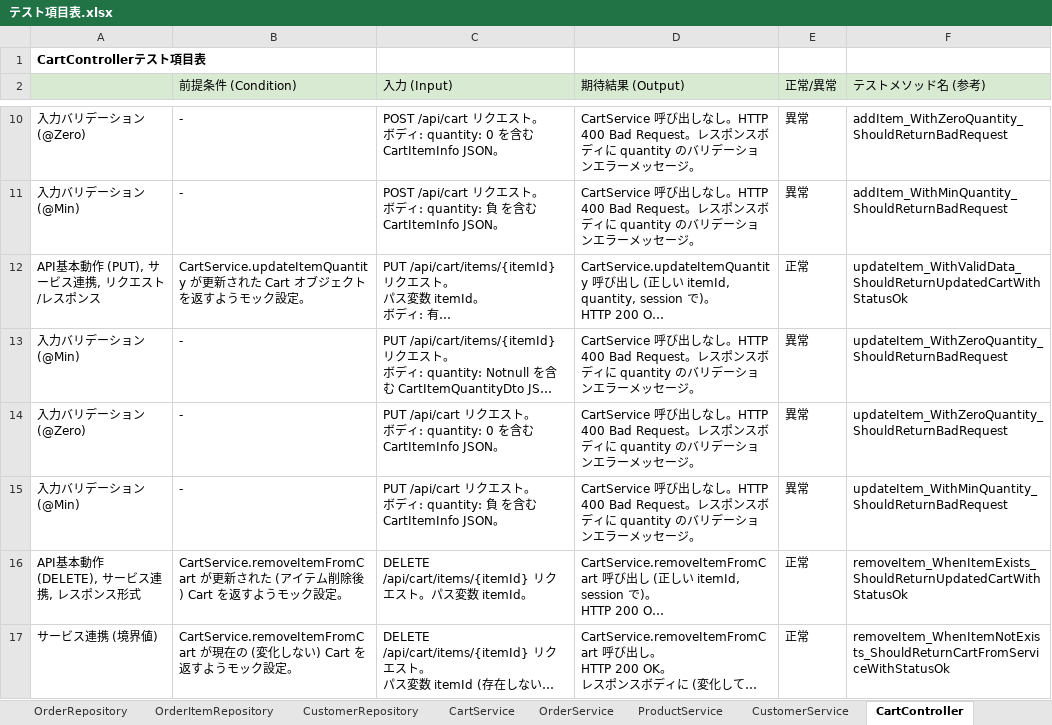
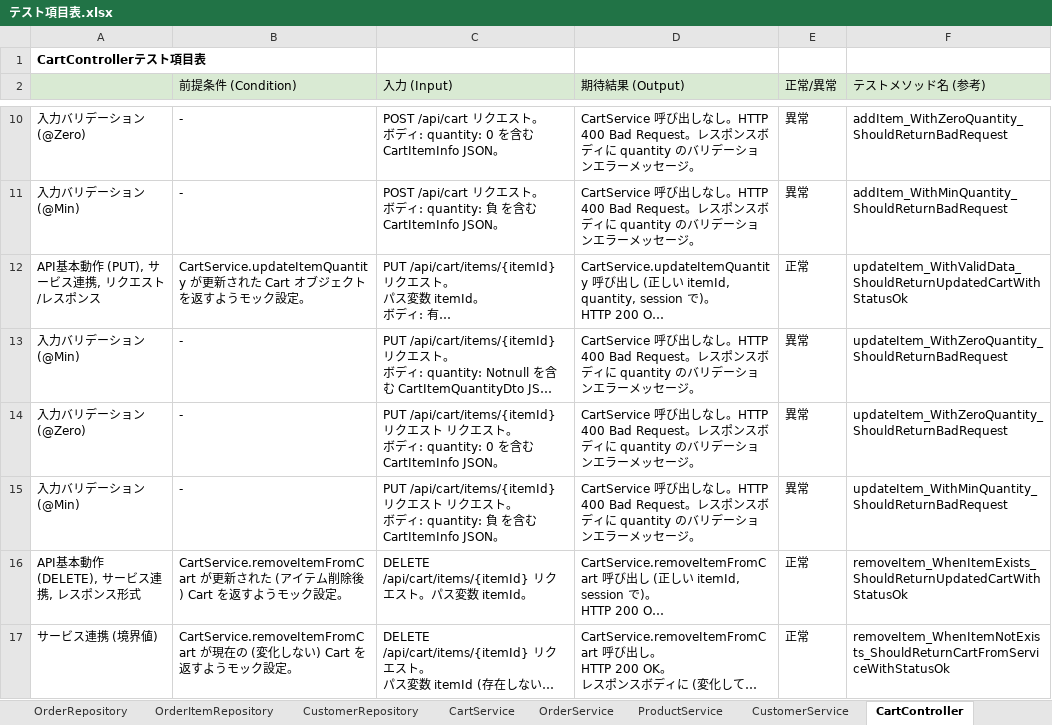
Before and after one commit to ainaga09/ACECoding, an Excel workbook: 単体テスト/テスト項目表.xlsx, sheet CartController, drawn as a sheet; only a part is shown, gaps mark what is left out; long unchanged cells end in …; values as stored, in another font and other column widths than the file's, no borders; the diff names each change by its address in the sheet, - before the commit and + after, or states it on an @@ line.

```diff
--- a/単体テスト/テスト項目表.xlsx (sheet CartController)
+++ b/単体テスト/テスト項目表.xlsx (sheet CartController)
-C14 (入力 (Input)): PUT /api/cart リク…
+C14 (入力 (Input)): PUT /api/cart/items/{itemId} リクエスト リク…
-C15 (入力 (Input)): PUT /api/cart リク…
+C15 (入力 (Input)): PUT /api/cart/items/{itemId} リクエスト リク…
```
Also changed, not shown: sheet OrderRepository, sheet ProductRepository, sheet ProductService.
